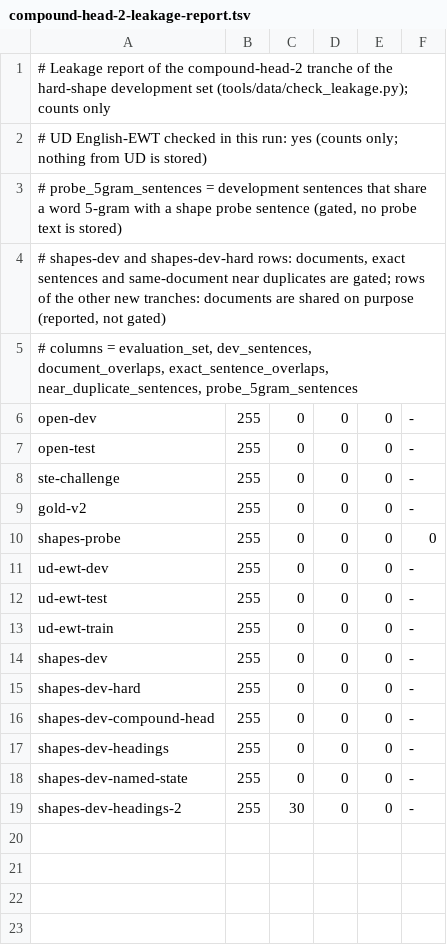
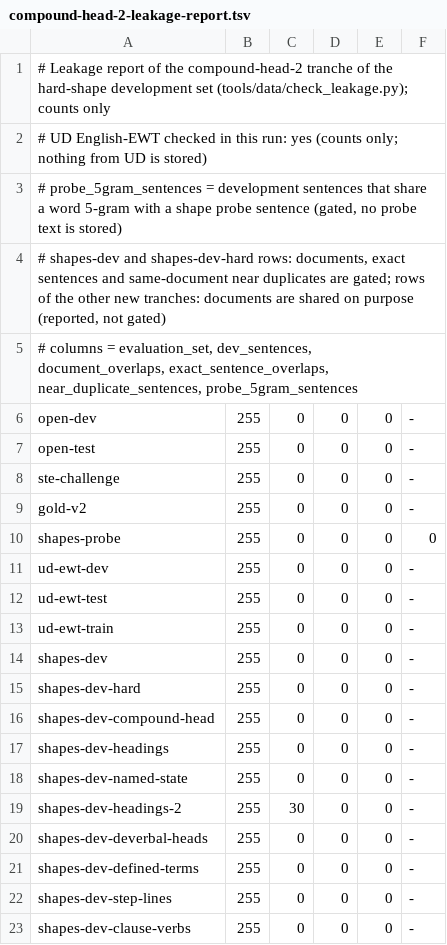
Before and after one commit to demaconsulting/PartOfSpeech, a TSV file: data/eval/shapes-dev/compound-head-2-leakage-report.tsv, drawn as a sheet.

```diff
--- a/data/eval/shapes-dev/compound-head-2-leakage-report.tsv
+++ b/data/eval/shapes-dev/compound-head-2-leakage-report.tsv
@@ -19 +19,5 @@ shapes-dev-named-state	255	0	0	0	-
 shapes-dev-headings-2	255	30	0	0	-
+shapes-dev-deverbal-heads	255	0	0	0	-
+shapes-dev-defined-terms	255	0	0	0	-
+shapes-dev-step-lines	255	0	0	0	-
+shapes-dev-clause-verbs	255	0	0	0	-
```
Also changed, not shown: data/MANIFEST.tsv, data/eval/shapes-dev/compound-head-leakage-report.tsv, 20 other files.
